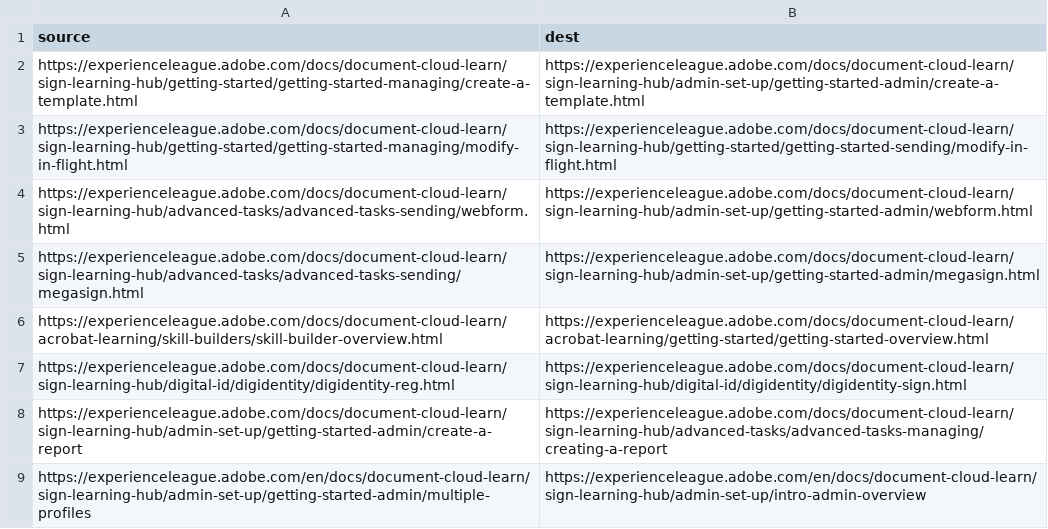
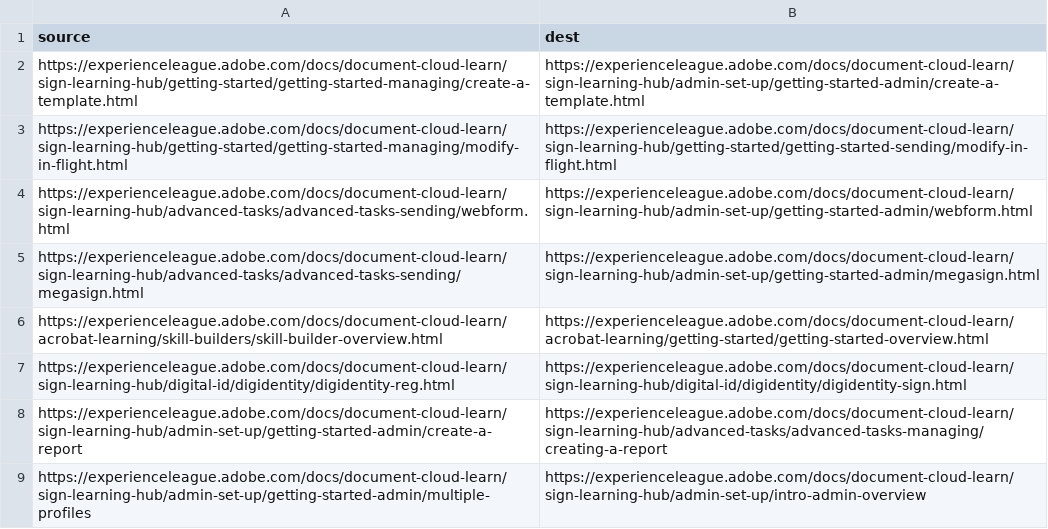
Before and after one commit to AdobeDocs/document-cloud-learn.en, a CSV file: redirects.csv, drawn as a sheet.

Commit message:
Changed redirects

```diff
--- a/redirects.csv
+++ b/redirects.csv
@@ -8,2 +8,2 @@ https://experienceleague.adobe.com/docs/document-cloud-learn/sign-learning-hub/d
 https://experienceleague.adobe.com/docs/document-cloud-learn/sign-learning-hub/admin-set-up/getting-started-admin/create-a-report, https://experienceleague.adobe.com/docs/document-cloud-learn/sign-learning-hub/advanced-tasks/advanced-tasks-managing/creating-a-report
-https://experienceleague.adobe.com/en/docs/document-cloud-learn/sign-learning-hub/admin-set-up/getting-started-admin/multiple-profiles, https://experienceleague.adobe.com/en/docs/document-cloud-learn/sign-learning-hub/admin-set-up/intro-admin-overview
+https://experienceleague.adobe.com/docs/document-cloud-learn/sign-learning-hub/admin-set-up/getting-started-admin/multiple-profiles, https://experienceleague.adobe.com/docs/document-cloud-learn/sign-learning-hub/admin-set-up/intro-admin-overview
```
